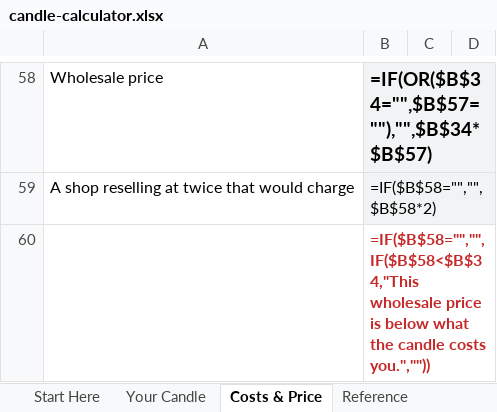
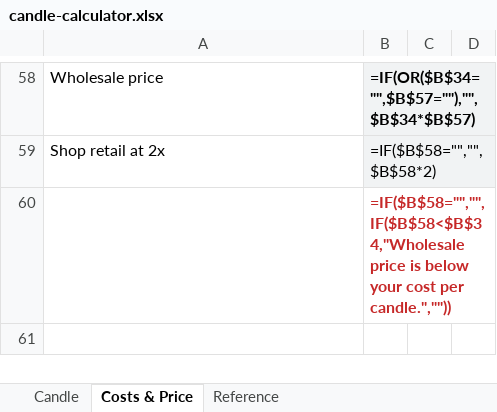
Before and after one commit to anneml825/FACTORY, an Excel workbook: product/candle-calculator/dist/candle-calculator.xlsx, sheet Costs & Price, drawn as a sheet; only a part is shown, gaps mark what is left out; values as stored, in another font and other column widths than the file's, no borders; formulas without a stored value are shown as written; the diff covers the shown part only; the diff names each change by its address in the sheet, - before the commit and + after, or states it on an @@ line.

```diff
--- a/product/candle-calculator/dist/candle-calculator.xlsx (sheet Costs & Price)
+++ b/product/candle-calculator/dist/candle-calculator.xlsx (sheet Costs & Price)
-sheet tab: Start Here
+sheet tab: Candle
-sheet tab: Your Candle
@@ B58 text size: smaller @@
-A59: A shop reselling at twice that would charge
+A59: Shop retail at 2x
-B60: =IF($B$58="","",IF($B$58<$B$34,"This wholesale price is below what the candle costs you.",""))
+B60: =IF($B$58="","",IF($B$58<$B$34,"Wholesale price is below your cost per candle.",""))
```
Also changed, not shown: 12 added rows, 12 removed rows, 30 edited cells and cell formats elsewhere in this sheet, sheet Candle, sheet Reference, 19 other files.
